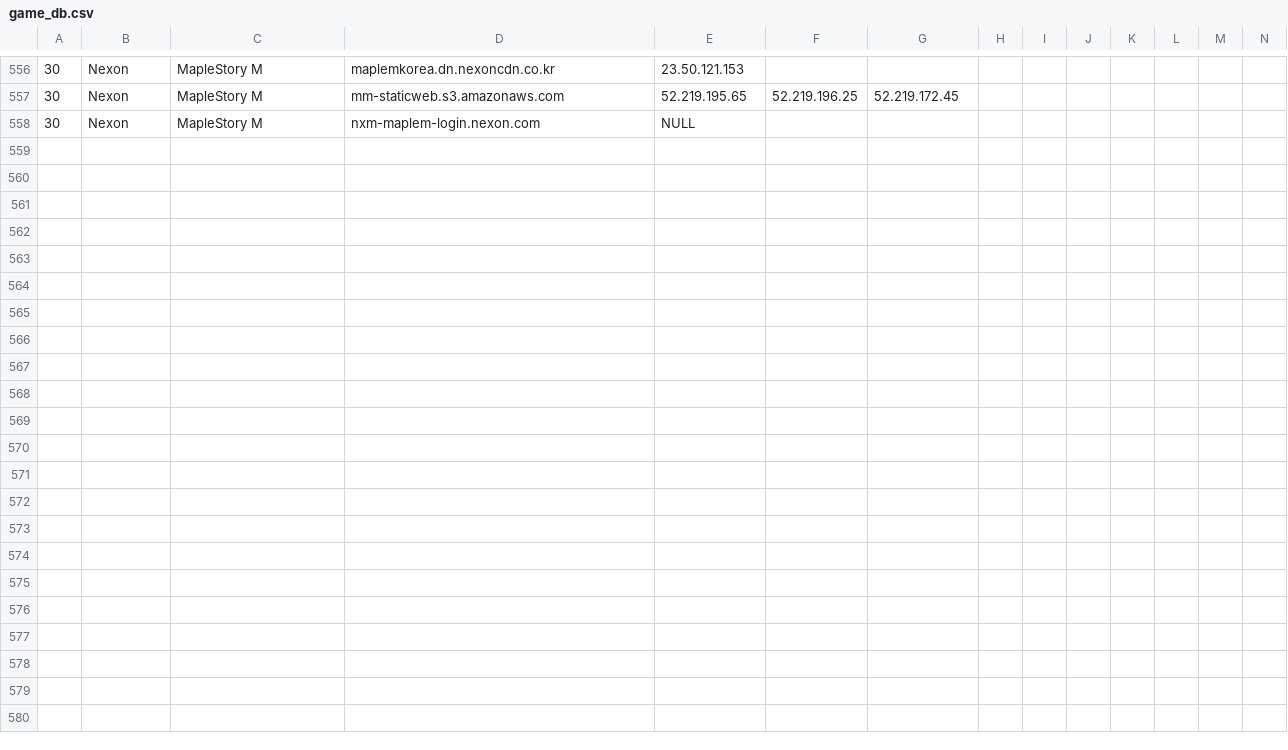
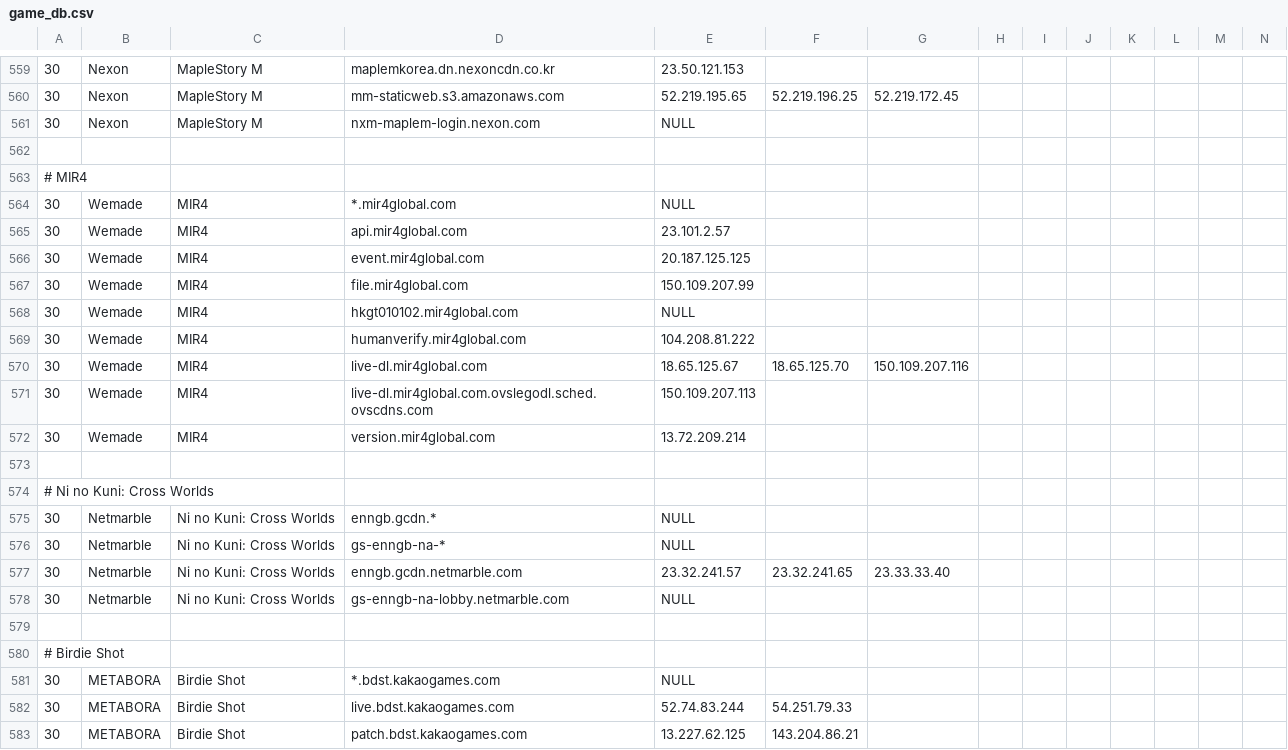
Before and after one commit to zeroistfilm/Shell_Parser, a CSV file: game_db.csv, drawn as a sheet; only a part is shown, gaps mark what is left out; rows hold the shown columns only; the diff covers the shown part only; the diff names each change by its address in the sheet, - before the commit and + after, or states it on an @@ line.

Commit message:
Add MIR4, Ni no Kuni, Birdie Shot
Signed-off-by: Henry Choi <wschd770@gmail.com>

```diff
--- a/game_db.csv
+++ b/game_db.csv
+row 562: (empty)
+row 563: # MIR4
+row 564: 30 | Wemade | MIR4 | *.mir4global.com | NULL
+row 565: 30 | Wemade | MIR4 | api.mir4global.com | 23.101.2.57
+row 566: 30 | Wemade | MIR4 | event.mir4global.com | 20.187.125.125
+row 567: 30 | Wemade | MIR4 | file.mir4global.com | 150.109.207.99
+row 568: 30 | Wemade | MIR4 | hkgt010102.mir4global.com | NULL
+row 569: 30 | Wemade | MIR4 | humanverify.mir4global.com | 104.208.81.222
+row 570: 30 | Wemade | MIR4 | live-dl.mir4global.com | 18.65.125.67 | 18.65.125.70 | 150.109.207.116
+row 571: 30 | Wemade | MIR4 | live-dl.mir4global.com.ovslegodl.sched.ovscdns.com | 150.109.207.113
+row 572: 30 | Wemade | MIR4 | version.mir4global.com | 13.72.209.214
+row 573: (empty)
+row 574: # Ni no Kuni: Cross Worlds
+row 575: 30 | Netmarble | Ni no Kuni: Cross Worlds | enngb.gcdn.* | NULL
+row 576: 30 | Netmarble | Ni no Kuni: Cross Worlds | gs-enngb-na-* | NULL
+row 577: 30 | Netmarble | Ni no Kuni: Cross Worlds | enngb.gcdn.netmarble.com | 23.32.241.57 | 23.32.241.65 | 23.33.33.40
+row 578: 30 | Netmarble | Ni no Kuni: Cross Worlds | gs-enngb-na-lobby.netmarble.com | NULL
+row 579: (empty)
+row 580: # Birdie Shot
+row 581: 30 | METABORA | Birdie Shot | *.bdst.kakaogames.com | NULL
+row 582: 30 | METABORA | Birdie Shot | live.bdst.kakaogames.com | 52.74.83.244 | 54.251.79.33
+row 583: 30 | METABORA | Birdie Shot | patch.bdst.kakaogames.com | 13.227.62.125 | 143.204.86.21
```
Also changed, not shown: 3 added rows elsewhere in this file.
